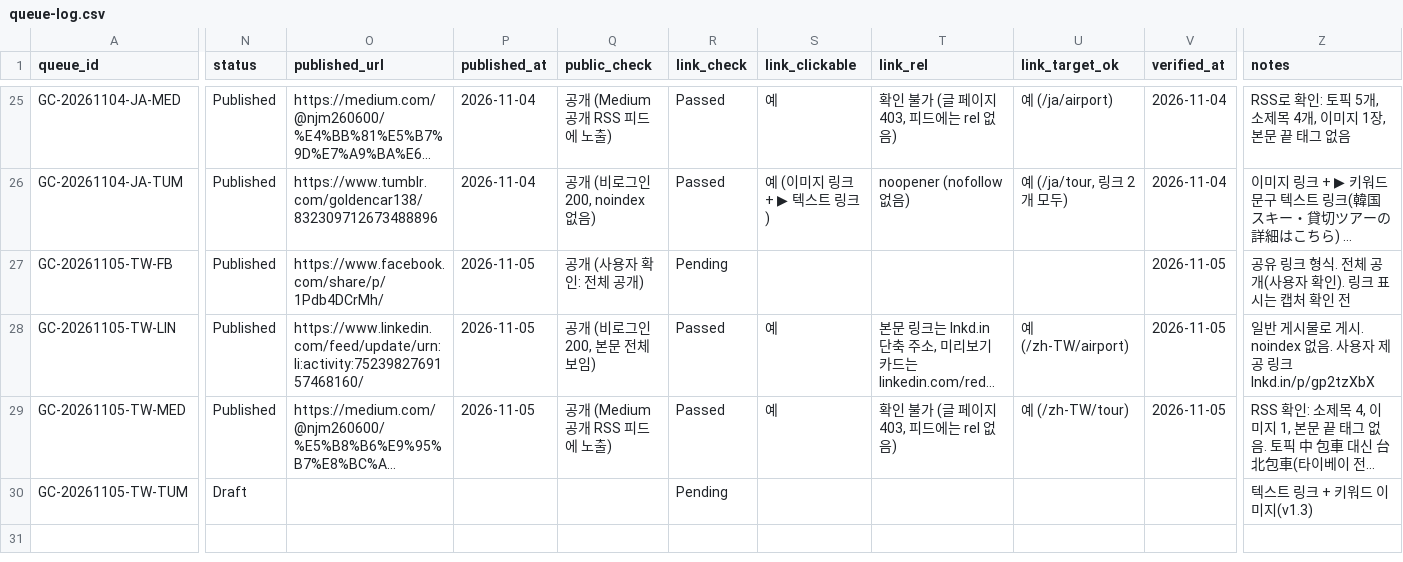
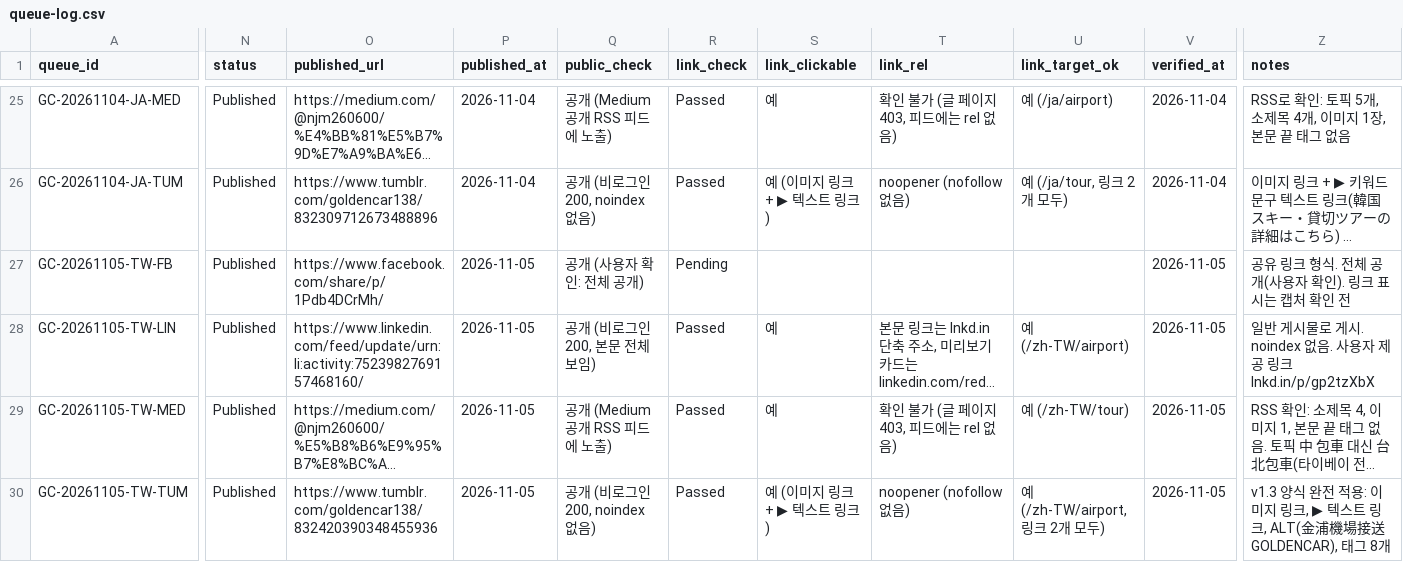
Before and after one commit to NJM-hub/NJM, a CSV file: .claude/skills/goldencar-backlink/queue-log.csv, drawn as a sheet; only a part is shown, gaps mark what is left out; long unchanged cells end in …; the diff names each change by its address in the sheet, - before the commit and + after, or states it on an @@ line.

```diff
--- a/.claude/skills/goldencar-backlink/queue-log.csv
+++ b/.claude/skills/goldencar-backlink/queue-log.csv
-N30 (status): Draft
+N30 (status): Published
-O30 (published_url): (empty)
+O30 (published_url): https://www.tumblr.com/goldencar138/832420390348455936
-P30 (published_at): (empty)
+P30 (published_at): 2026-11-05
-Q30 (public_check): (empty)
+Q30 (public_check): 공개 (비로그인 200, noindex 없음)
-R30 (link_check): Pending
+R30 (link_check): Passed
-S30 (link_clickable): (empty)
+S30 (link_clickable): 예 (이미지 링크 + ▶ 텍스트 링크)
-T30 (link_rel): (empty)
+T30 (link_rel): noopener (nofollow 없음)
-U30 (link_target_ok): (empty)
+U30 (link_target_ok): 예 (/zh-TW/airport, 링크 2개 모두)
-V30 (verified_at): (empty)
+V30 (verified_at): 2026-11-05
-Z30 (notes): 텍스트 링크 + 키워드 이미지(v1.3)
+Z30 (notes): v1.3 양식 완전 적용: 이미지 링크, ▶ 텍스트 링크, ALT(金浦機場接送 GOLDENCAR), 태그 8개
```
